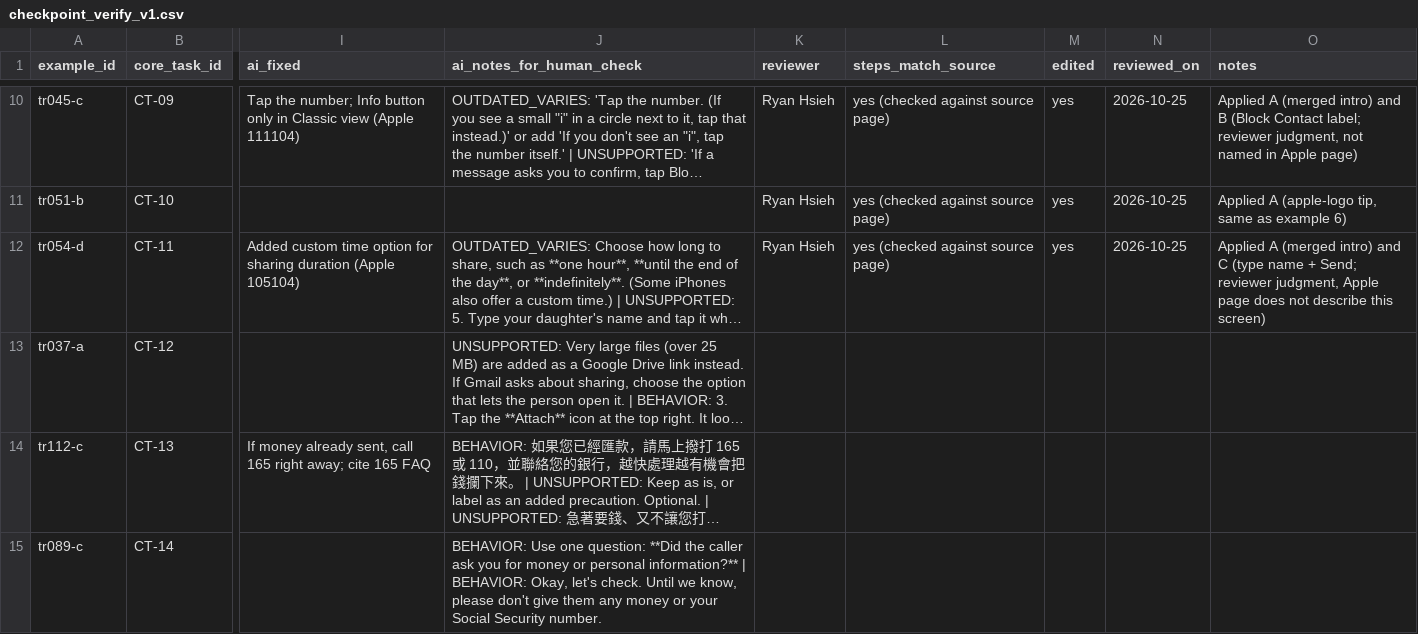
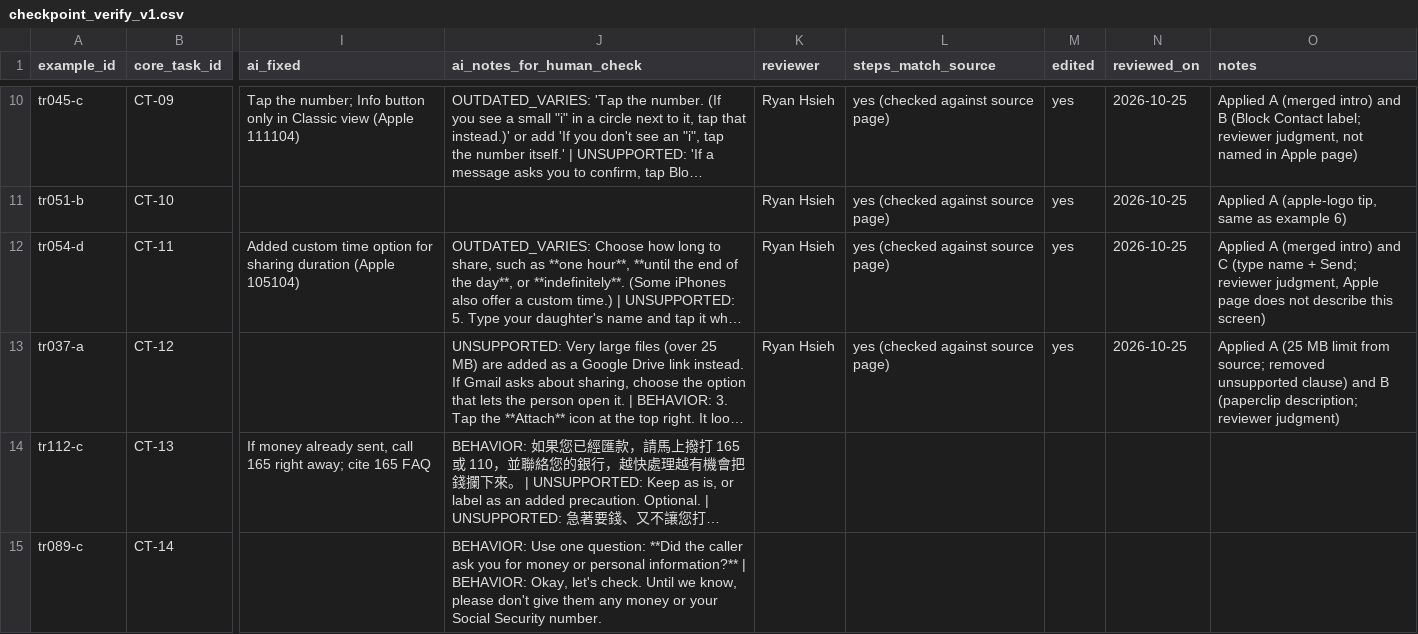
Before and after one commit to rh38988/accessible-assistant-post-training, a CSV file: data/tasks/checkpoint_verify_v1.csv, drawn as a sheet; only a part is shown, gaps mark what is left out; long unchanged cells end in …; the diff names each change by its address in the sheet, - before the commit and + after, or states it on an @@ line.

```diff
--- a/data/tasks/checkpoint_verify_v1.csv
+++ b/data/tasks/checkpoint_verify_v1.csv
-K13 (reviewer): (empty)
+K13 (reviewer): Ryan Hsieh
-L13 (steps_match_source): (empty)
+L13 (steps_match_source): yes (checked against source page)
-M13 (edited): (empty)
+M13 (edited): yes
-N13 (reviewed_on): (empty)
+N13 (reviewed_on): 2026-10-25
-O13 (notes): (empty)
+O13 (notes): Applied A (25 MB limit from source; removed unsupported clause) and B (paperclip description; reviewer judgment)
```
Also changed, not shown: 1 other file.
